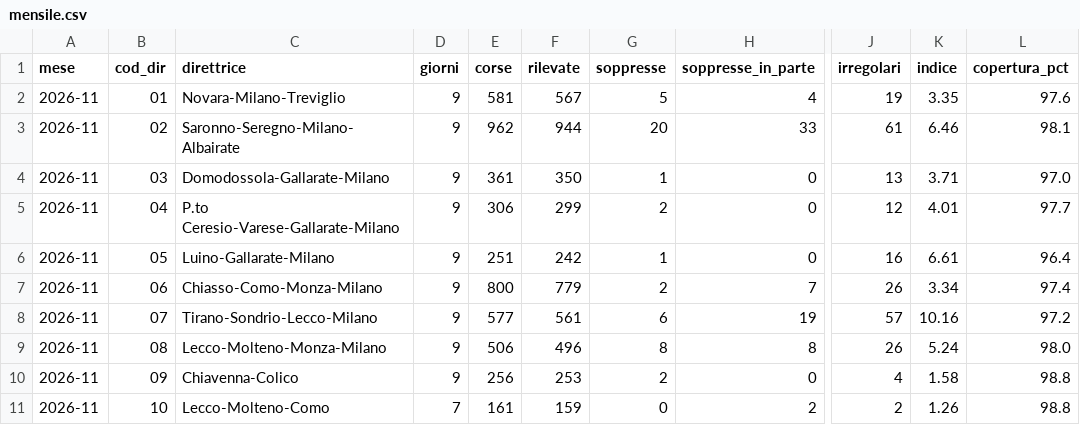
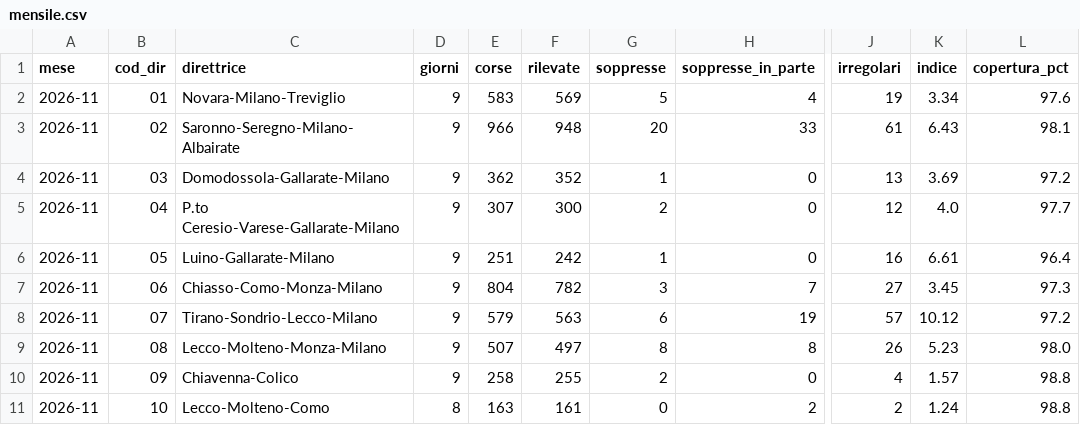
Before and after one commit to Easyinve/trenord-ritardi, a CSV file: archivio/mensile.csv, drawn as a sheet; only a part is shown, gaps mark what is left out; the diff covers the shown part only; the diff names each change by its address in the sheet, - before the commit and + after, or states it on an @@ line.

```diff
--- a/archivio/mensile.csv
+++ b/archivio/mensile.csv
-E2 (corse): 581
+E2 (corse): 583
-F2 (rilevate): 567
+F2 (rilevate): 569
-K2 (indice): 3.35
+K2 (indice): 3.34
-E3 (corse): 962
+E3 (corse): 966
-F3 (rilevate): 944
+F3 (rilevate): 948
-K3 (indice): 6.46
+K3 (indice): 6.43
-E4 (corse): 361
+E4 (corse): 362
-F4 (rilevate): 350
+F4 (rilevate): 352
-K4 (indice): 3.71
+K4 (indice): 3.69
-L4 (copertura_pct): 97.0
+L4 (copertura_pct): 97.2
-E5 (corse): 306
+E5 (corse): 307
-F5 (rilevate): 299
+F5 (rilevate): 300
-K5 (indice): 4.01
+K5 (indice): 4.0
-E7 (corse): 800
+E7 (corse): 804
-F7 (rilevate): 779
+F7 (rilevate): 782
-G7 (soppresse): 2
+G7 (soppresse): 3
-J7 (irregolari): 26
+J7 (irregolari): 27
-K7 (indice): 3.34
+K7 (indice): 3.45
-L7 (copertura_pct): 97.4
+L7 (copertura_pct): 97.3
-E8 (corse): 577
+E8 (corse): 579
-F8 (rilevate): 561
+F8 (rilevate): 563
-K8 (indice): 10.16
+K8 (indice): 10.12
-E9 (corse): 506
+E9 (corse): 507
-F9 (rilevate): 496
+F9 (rilevate): 497
-K9 (indice): 5.24
+K9 (indice): 5.23
-E10 (corse): 256
+E10 (corse): 258
-F10 (rilevate): 253
+F10 (rilevate): 255
-K10 (indice): 1.58
+K10 (indice): 1.57
-D11 (giorni): 7
+D11 (giorni): 8
-E11 (corse): 161
+E11 (corse): 163
-F11 (rilevate): 159
+F11 (rilevate): 161
-K11 (indice): 1.26
+K11 (indice): 1.24
```
Also changed, not shown: 105 edited cells elsewhere in this file, archivio/riepilogo.csv, 1 other file.
